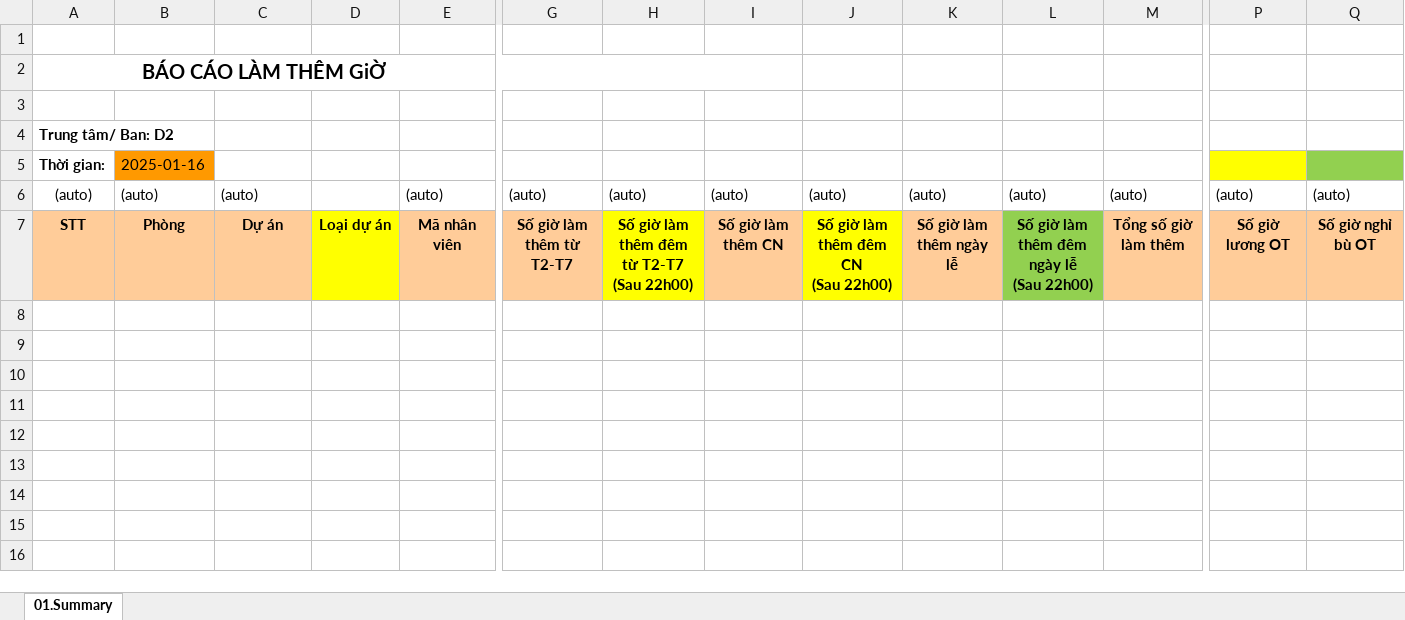
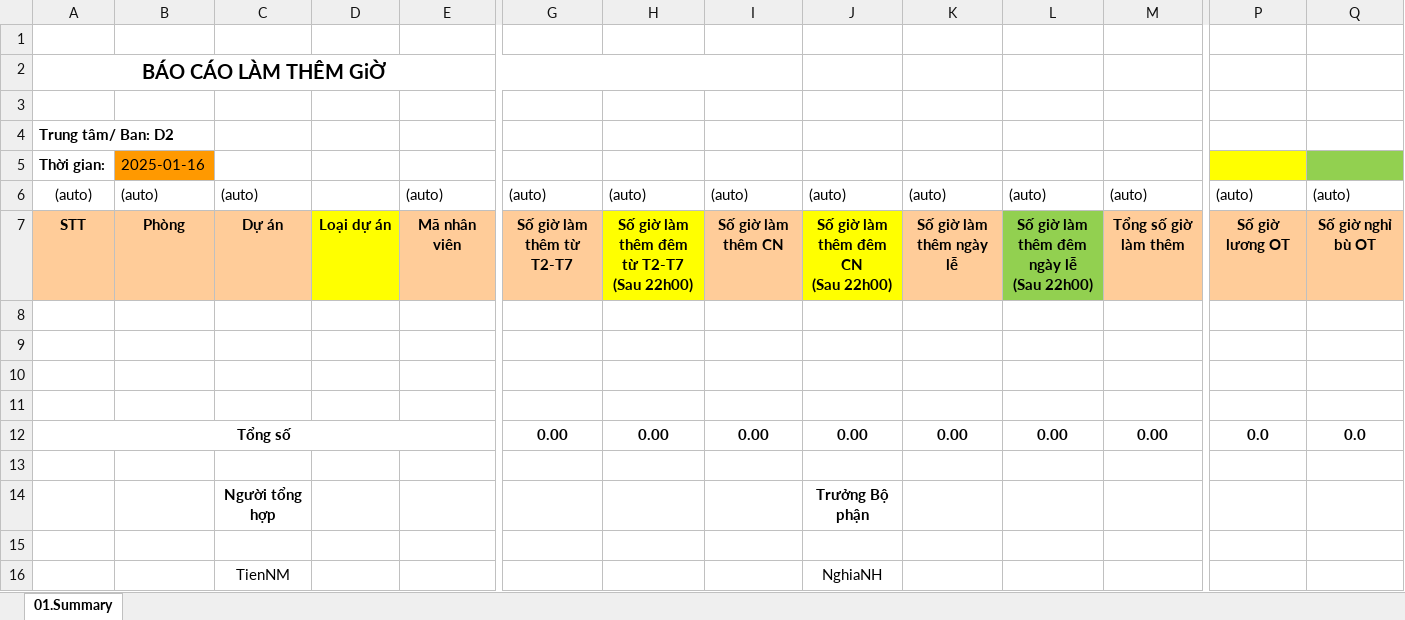
Before and after one commit to TienNguyen2803/skg-d2-rd-be, an Excel workbook: src/template/template.xlsx, sheet 01.Summary, drawn as a sheet; only a part is shown, gaps mark what is left out; values as stored, in another font and other column widths than the file's, no borders; rows hold the shown columns only; the diff names each change by its address in the sheet, - before the commit and + after, or states it on an @@ line.

```diff
--- a/src/template/template.xlsx (sheet 01.Summary)
+++ b/src/template/template.xlsx (sheet 01.Summary)
+row 8: (empty)
+row 9: (empty)
+row 10: (empty)
+row 11: (empty)
+row 12: Tổng số |  |  |  |  | 0.00 | 0.00 | 0.00 | 0.00 | 0.00 | 0.00 | 0.00 | 0.0 | 0.0
+row 13: (empty)
+row 14:  |  | Người tổng hợp |  |  |  |  |  | Trưởng Bộ phận
+row 15: (empty)
+row 16:  |  | TienNM |  |  |  |  |  | NghiaNH
```
Also changed, not shown: 8 other files.
